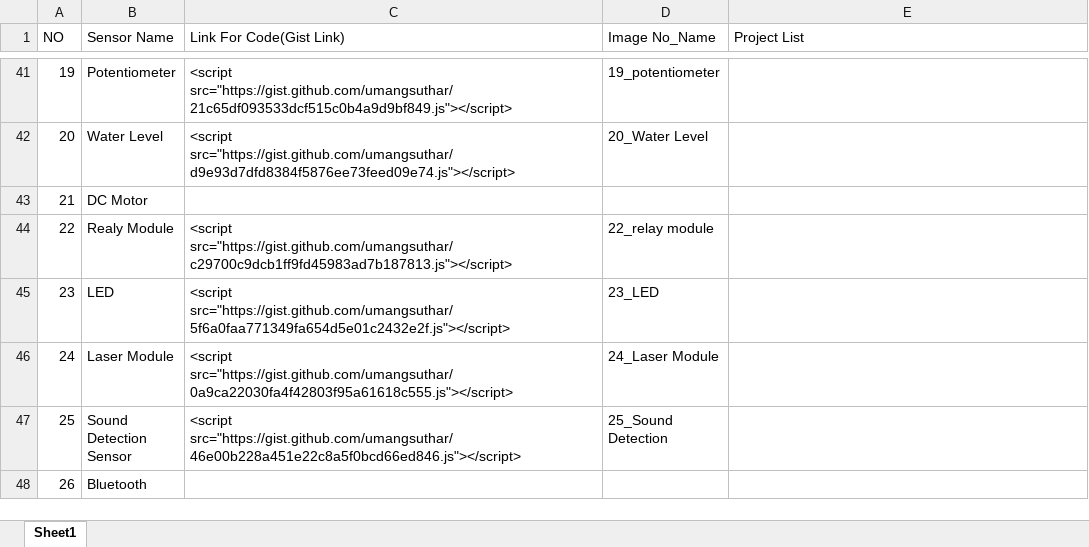
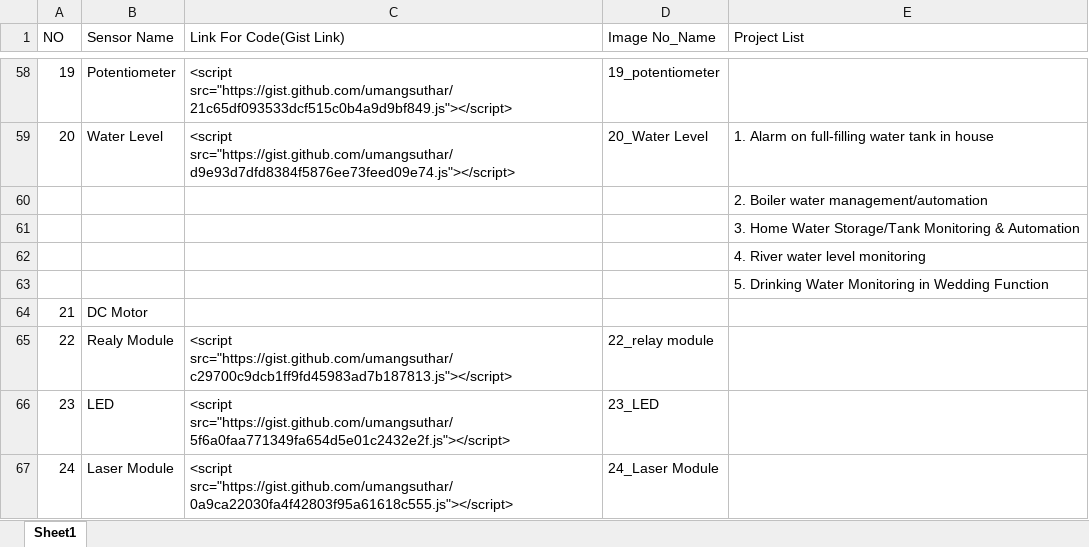
Before and after one commit to ArCoBotics/code, an Excel workbook: codelink.xlsx, sheet Sheet1, drawn as a sheet; only a part is shown, gaps mark what is left out; the shorter side is filled out with more unchanged rows; values as stored, in another font and other column widths than the file's, no borders; addresses are those after the commit; the diff covers the shown part only; the diff names each change by its address in the sheet, - before the commit and + after, or states it on an @@ line.

Commit message:
Added few more sensor's project list

```diff
--- a/codelink.xlsx (sheet Sheet1)
+++ b/codelink.xlsx (sheet Sheet1)
-E59 (Project List): (empty)
+E59 (Project List): 1. Alarm on full-filling water tank in house
+row 60:  |  |  |  | 2. Boiler water management/automation
+row 61:  |  |  |  | 3. Home Water Storage/Tank Monitoring & Automation
+row 62:  |  |  |  | 4. River water level monitoring
+row 63:  |  |  |  | 5. Drinking Water Monitoring in Wedding Function
```
Also changed, not shown: 17 added rows and 6 edited cells elsewhere in this sheet, 1 other file.
